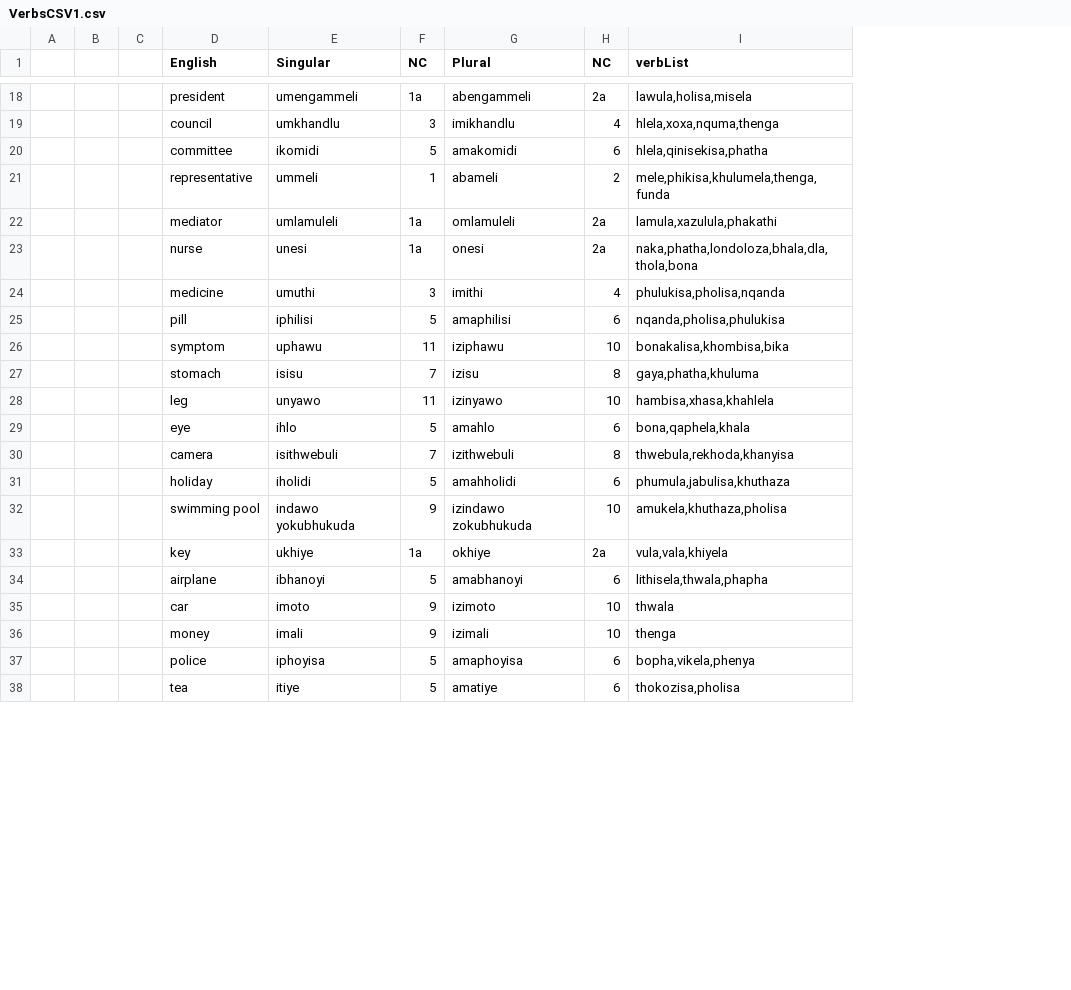
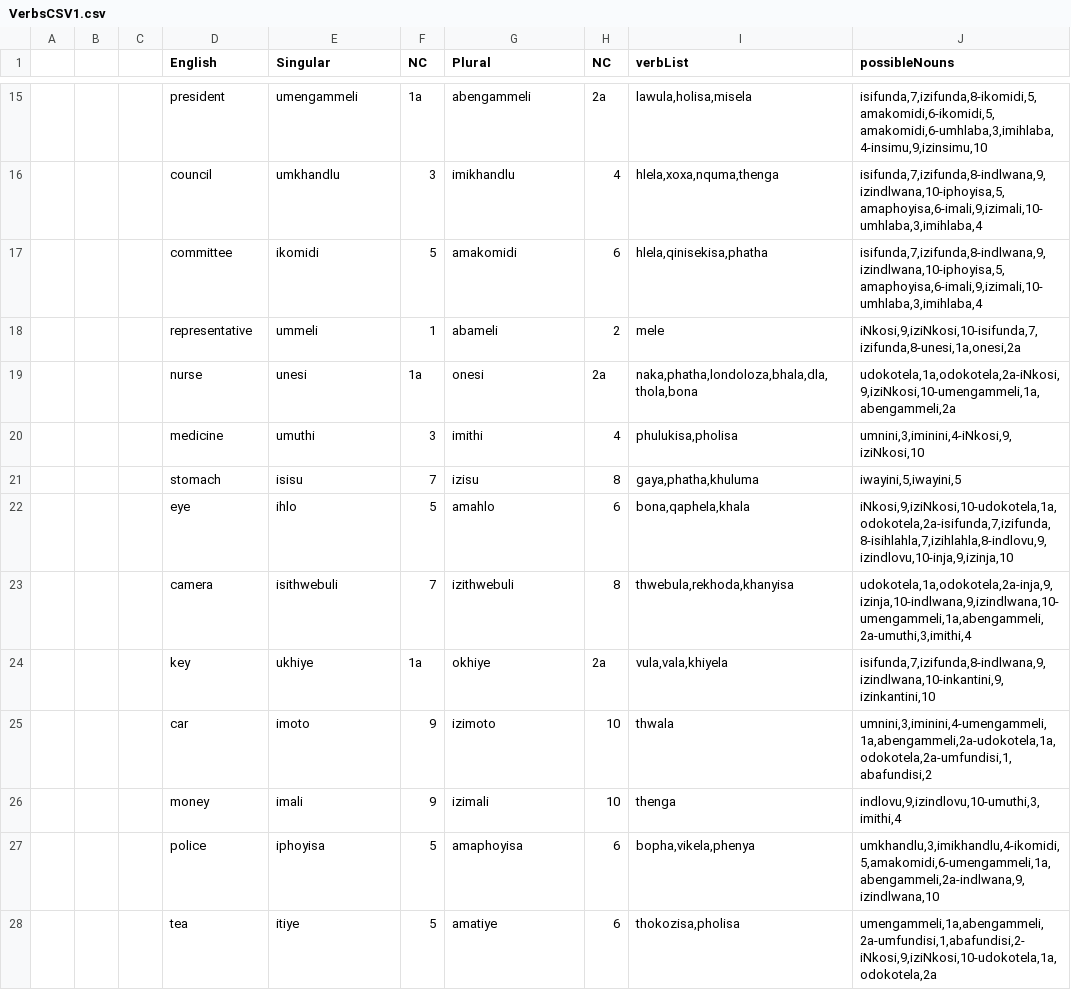
Before and after one commit to Boomcarti/IsiZuluSentenceGenerator, a CSV file: src/VerbsCSV1.csv, drawn as a sheet; only a part is shown, gaps mark what is left out; removed rows and columns are numbered as before the commit, all else as after; the diff covers the shown part only; the diff names each change by its address in the sheet, - before the commit and + after, or states it on an @@ line.

```diff
--- a/src/VerbsCSV1.csv
+++ b/src/VerbsCSV1.csv
+column J (possibleNouns), rows 15-28: isifunda,7,izifunda,8-ikomidi,5,amakomidi,6-ikomidi,5,amakomidi,6-umhlaba,3,imihlaba,4-insimu,9,izinsimu,10 | isifunda,7,izifunda,8-indlwana,9,izindlwana,10-iphoyisa,5,amaphoyisa,6-imali,9,izimali,10-umhlaba,3,imihlaba,4 | isifunda,7,izifunda,8-indlwana,9,izindlwana,10-iphoyisa,5,amaphoyisa,6-imali,9,izimali,10-umhlaba,3,imihlaba,4 | iNkosi,9,iziNkosi,10-isifunda,7,izifunda,8-unesi,1a,onesi,2a | udokotela,1a,odokotela,2a-iNkosi,9,iziNkosi,10-umengammeli,1a,abengammeli,2a | umnini,3,iminini,4-iNkosi,9,iziNkosi,10 | iwayini,5,iwayini,5 | iNkosi,9,iziNkosi,10-udokotela,1a,odokotela,2a-isifunda,7,izifunda,8-isihlahla,7,izihlahla,8-indlovu,9,izindlovu,10-inja,9,izinja,10 | udokotela,1a,odokotela,2a-inja,9,izinja,10-indlwana,9,izindlwana,10-umengammeli,1a,abengammeli,2a-umuthi,3,imithi,4 | isifunda,7,izifunda,8-indlwana,9,izindlwana,10-inkantini,9,izinkantini,10 | umnini,3,iminini,4-umengammeli,1a,abengammeli,2a-udokotela,1a,odokotela,2a-umfundisi,1,abafundisi,2 | indlovu,9,izindlovu,10-umuthi,3,imithi,4 | umkhandlu,3,imikhandlu,4-ikomidi,5,amakomidi,6-umengammeli,1a,abengammeli,2a-indlwana,9,izindlwana,10 | umengammeli,1a,abengammeli,2a-umfundisi,1,abafundisi,2-iNkosi,9,iziNkosi,10-udokotela,1a,odokotela,2a
-I18 (verbList): mele,phikisa,khulumela,thenga,funda
+I18 (verbList): mele
-row 22:  |  |  | mediator | umlamuleli | 1a | omlamuleli | 2a | lamula,xazulula,phakathi
-I20 (verbList): phulukisa,pholisa,nqanda
+I20 (verbList): phulukisa,pholisa
-row 25:  |  |  | pill | iphilisi | 5 | amaphilisi | 6 | nqanda,pholisa,phulukisa
-row 26:  |  |  | symptom | uphawu | 11 | iziphawu | 10 | bonakalisa,khombisa,bika
-row 28:  |  |  | leg | unyawo | 11 | izinyawo | 10 | hambisa,xhasa,khahlela
-row 31:  |  |  | holiday | iholidi | 5 | amahholidi | 6 | phumula,jabulisa,khuthaza
-row 32:  |  |  | swimming pool | indawo yokubhukuda | 9 | izindawo zokubhukuda | 10 | amukela,khuthaza,pholisa
-row 34:  |  |  | airplane | ibhanoyi | 5 | amabhanoyi | 6 | lithisela,thwala,phapha
```
Also changed, not shown: 9 removed rows and 1 edited cell elsewhere in this file, 1 other file.
